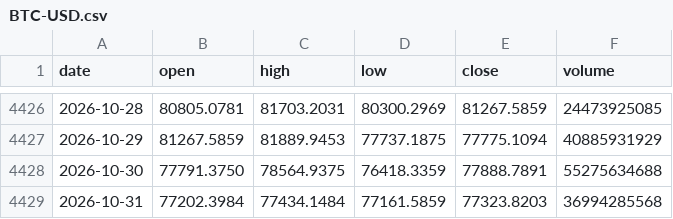
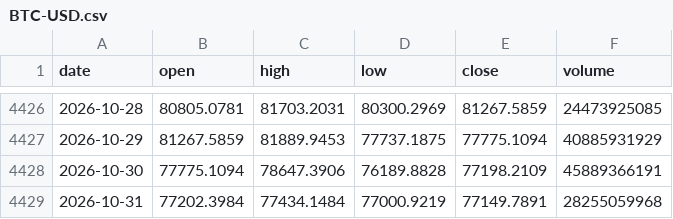
Before and after one commit to Alex-1101/btc-data-collector, a CSV file: data/us/BTC-USD.csv, drawn as a sheet; only a part is shown, gaps mark what is left out.

```diff
--- a/data/us/BTC-USD.csv
+++ b/data/us/BTC-USD.csv
@@ -4427,3 +4427,3 @@ date,open,high,low,close,volume
 2026-10-29,81267.5859,81889.9453,77737.1875,77775.1094,40885931929
-2026-10-30,77791.3750,78564.9375,76418.3359,77888.7891,55275634688
-2026-10-31,77202.3984,77434.1484,77161.5859,77323.8203,36994285568
+2026-10-30,77775.1094,78647.3906,76189.8828,77198.2109,45889366191
+2026-10-31,77202.3984,77434.1484,77000.9219,77149.7891,28255059968
```
Also changed, not shown: data/us/AAPL.csv, data/us/BIL.csv, 36 other files.
